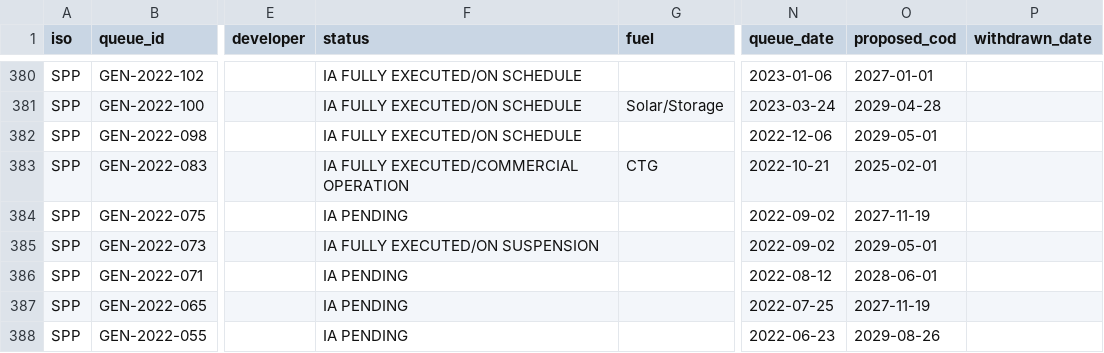
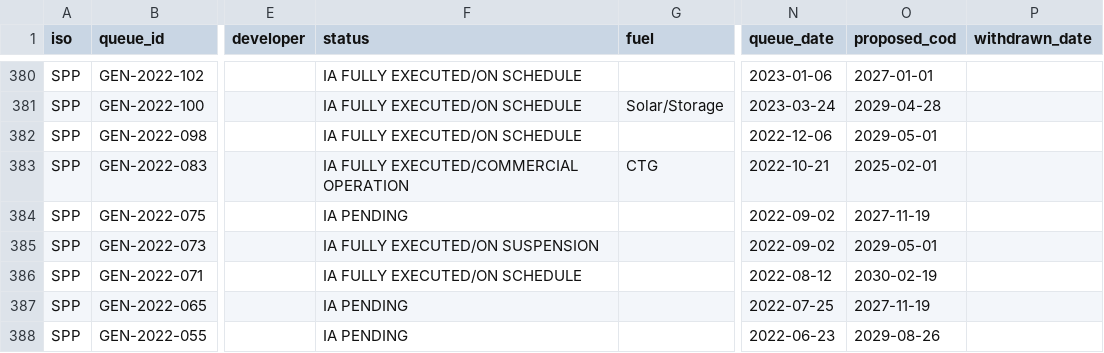
Before and after one commit to beingRealFrank/queue-ledger, a CSV file: data/latest/spp.csv, drawn as a sheet; only a part is shown, gaps mark what is left out; the diff names each change by its address in the sheet, - before the commit and + after, or states it on an @@ line.

```diff
--- a/data/latest/spp.csv
+++ b/data/latest/spp.csv
-F386 (status): IA PENDING
+F386 (status): IA FULLY EXECUTED/ON SCHEDULE
-O386 (proposed_cod): 2028-06-01
+O386 (proposed_cod): 2030-02-19
```
Also changed, not shown: data/changes/all_changes.csv, 10 other files.
